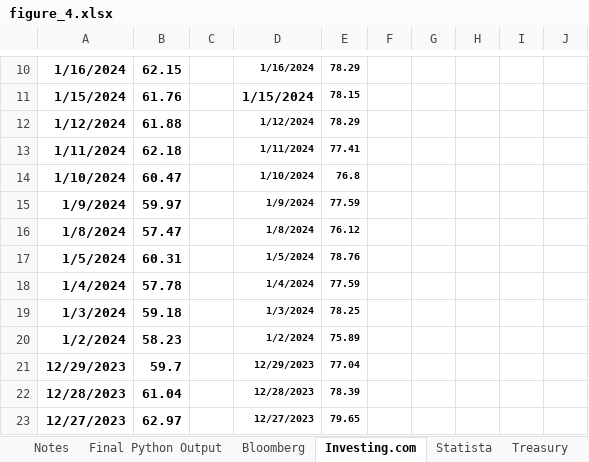
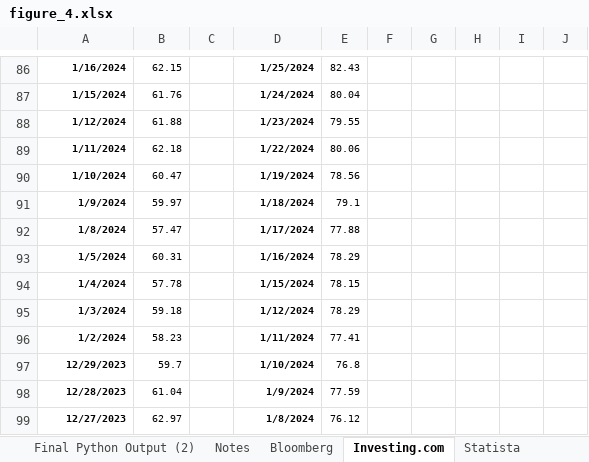
Before and after one commit to lawrencetang20/oilresearch, an Excel workbook: documentation/figure_4/figure_4.xlsx, sheet Investing.com, drawn as a sheet; only a part is shown, gaps mark what is left out; values as stored, in another font and other column widths than the file's, no borders; addresses are those after the commit; the diff covers the shown part only; the diff names each change by its address in the sheet, - before the commit and + after, or states it on an @@ line.

```diff
--- a/documentation/figure_4/figure_4.xlsx (sheet Investing.com)
+++ b/documentation/figure_4/figure_4.xlsx (sheet Investing.com)
-sheet tab: Final Python Output
+sheet tab: Final Python Output (2)
@@ A86:B99 text size: smaller @@
-B86:B99 bold: on
+B86:B99 bold: off
-D86: 1/16/2024
+D86: 1/25/2024
-E86: 78.29
+E86: 82.43
-E86:E99 bold: on
+E86:E99 bold: off
-D87: 1/15/2024
+D87: 1/24/2024
@@ D87 text size: smaller @@
-E87: 78.15
+E87: 80.04
-D88: 1/12/2024
+D88: 1/23/2024
-E88: 78.29
+E88: 79.55
-D89: 1/11/2024
+D89: 1/22/2024
-E89: 77.41
+E89: 80.06
-D90: 1/10/2024
+D90: 1/19/2024
-E90: 76.8
+E90: 78.56
-D91: 1/9/2024
+D91: 1/18/2024
-E91: 77.59
+E91: 79.1
-D92: 1/8/2024
+D92: 1/17/2024
-E92: 76.12
+E92: 77.88
-D93: 1/5/2024
+D93: 1/16/2024
-E93: 78.76
+E93: 78.29
-D94: 1/4/2024
+D94: 1/15/2024
-E94: 77.59
+E94: 78.15
-D95: 1/3/2024
+D95: 1/12/2024
-E95: 78.25
+E95: 78.29
-D96: 1/2/2024
+D96: 1/11/2024
-E96: 75.89
+E96: 77.41
-D97: 12/29/2023
+D97: 1/10/2024
-E97: 77.04
+E97: 76.8
-D98: 12/28/2023
+D98: 1/9/2024
-E98: 78.39
+E98: 77.59
-D99: 12/27/2023
+D99: 1/8/2024
-E99: 79.65
+E99: 76.12
```
Also changed, not shown: 82 added rows, 1026 edited cells and cell formats elsewhere in this sheet, sheet Datastream, charts or pictures, 4 other files.
